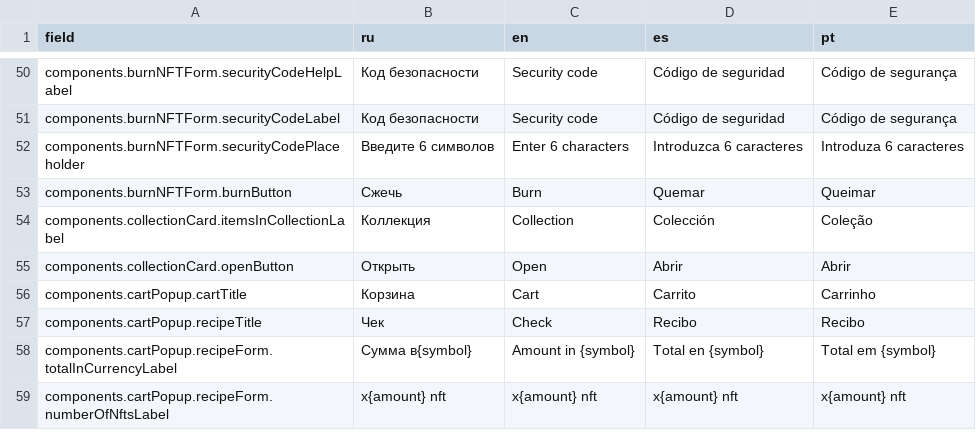
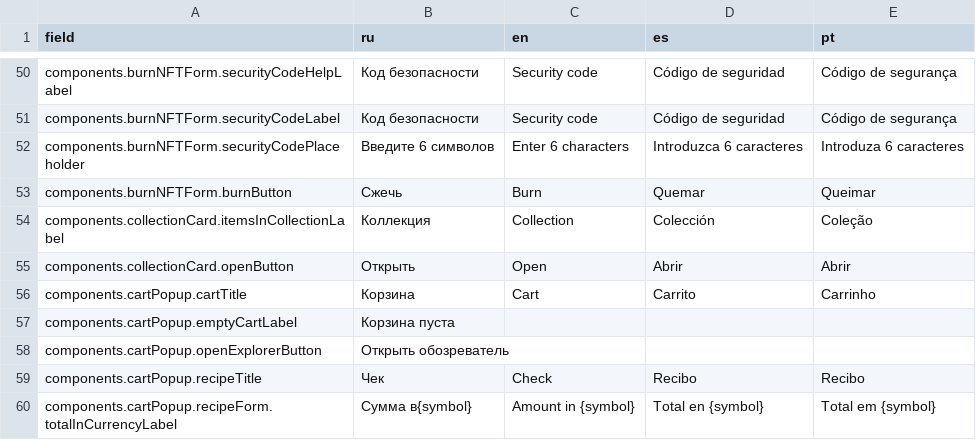
Before and after one commit to axador/ax-file-store, a CSV file: translations/translations.csv, drawn as a sheet; only a part is shown, gaps mark what is left out; the shorter side is filled out with more unchanged rows; the diff names each change by its address in the sheet, - before the commit and + after, or states it on an @@ line.

```diff
--- a/translations/translations.csv
+++ b/translations/translations.csv
+row 57: components.cartPopup.emptyCartLabel | Корзина пуста
+row 58: components.cartPopup.openExplorerButton | Открыть обозреватель
```
Also changed, not shown: 4 other files.
